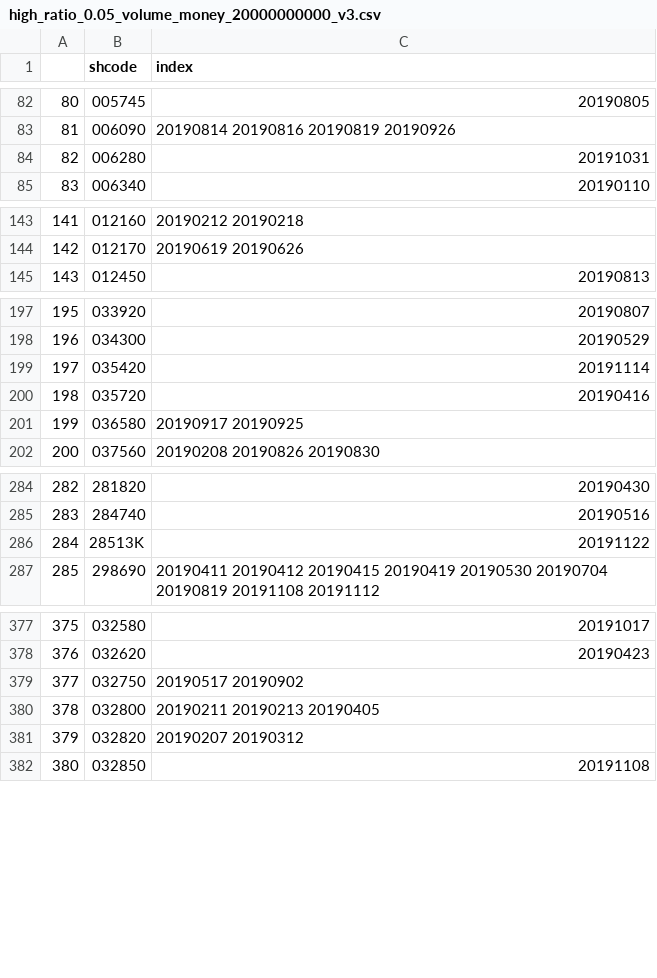
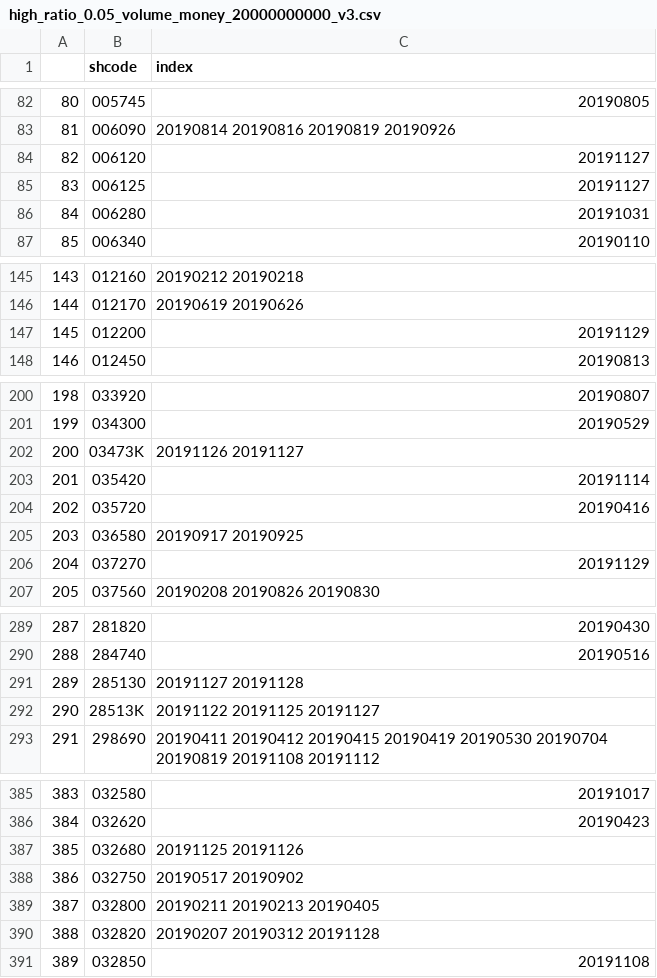
Before and after one commit to KIMJUNYOUNG0125/Strategy, a CSV file: high_ratio_0.05_volume_money_20000000000_v3.csv, drawn as a sheet; only a part is shown, gaps mark what is left out; addresses are those after the commit; the diff covers the shown part only; the diff names each change by its address in the sheet, - before the commit and + after, or states it on an @@ line.

```diff
--- a/high_ratio_0.05_volume_money_20000000000_v3.csv
+++ b/high_ratio_0.05_volume_money_20000000000_v3.csv
+row 84: 82 | 006120 | 20191127
+row 85: 83 | 006125 | 20191127
@@ column A renumbered from row 86 down @@
+row 147: 145 | 012200 | 20191129
+row 202: 200 | 03473K | 20191126 20191127
+row 206: 204 | 037270 | 20191129
+row 291: 289 | 285130 | 20191127 20191128
-C292 (index): 20191122
+C292 (index): 20191122 20191125 20191127
+row 387: 385 | 032680 | 20191125 20191126
-C390 (index): 20190207 20190312
+C390 (index): 20190207 20190312 20191128
```
Also changed, not shown: 10 added rows and 22 edited cells elsewhere in this file, 26 other files.
